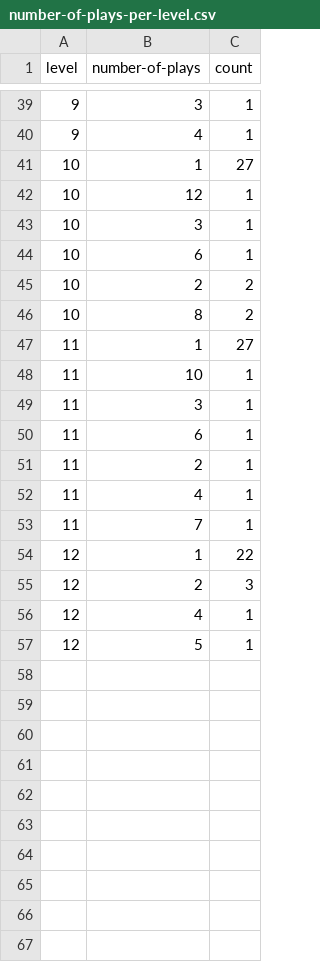
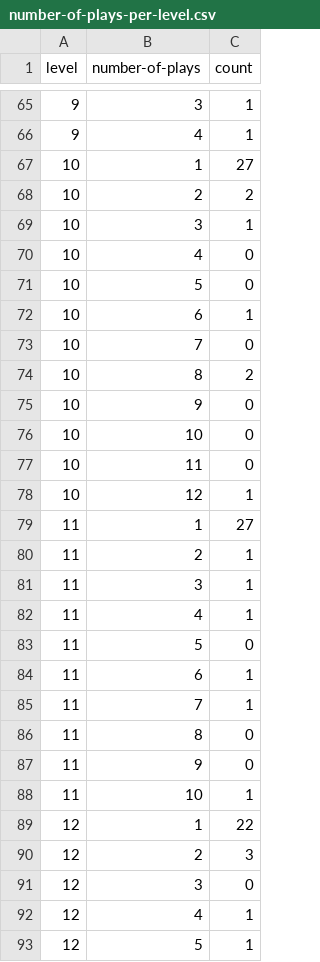
Before and after one commit to Austin-Tan/Knives-In, a CSV file: analytics/iter-2/csv/number-of-plays-per-level.csv, drawn as a sheet; only a part is shown, gaps mark what is left out; the diff covers the shown part only.

Commit message:
push excel graphs

```diff
--- a/analytics/iter-2/csv/number-of-plays-per-level.csv
+++ b/analytics/iter-2/csv/number-of-plays-per-level.csv
@@ -41,16 +67,26 @@ level,number-of-plays,count
 10,1,27
+10,2,2
+10,3,1
+10,4,0
+10,5,0
+10,6,1
+10,7,0
+10,8,2
+10,9,0
+10,10,0
+10,11,0
 10,12,1
-10,3,1
-10,6,1
-10,2,2
-10,8,2
 11,1,27
+11,2,1
+11,3,1
+11,4,1
+11,5,0
+11,6,1
+11,7,1
+11,8,0
+11,9,0
 11,10,1
-11,3,1
-11,6,1
-11,2,1
-11,4,1
-11,7,1
 12,1,22
 12,2,3
+12,3,0
 12,4,1
```
Also changed, not shown: 26 added rows, 8 moved rows and 2 edited cells elsewhere in this file, 7 other files.
